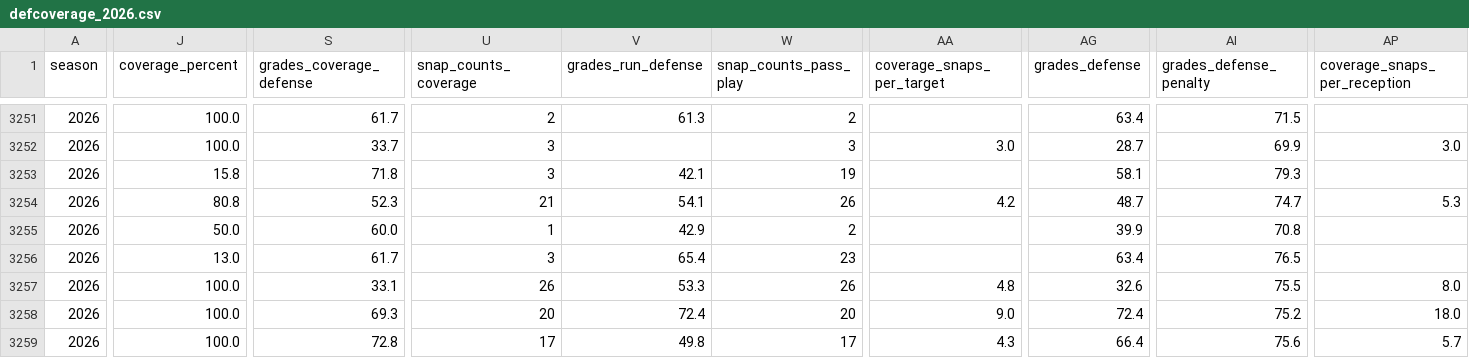
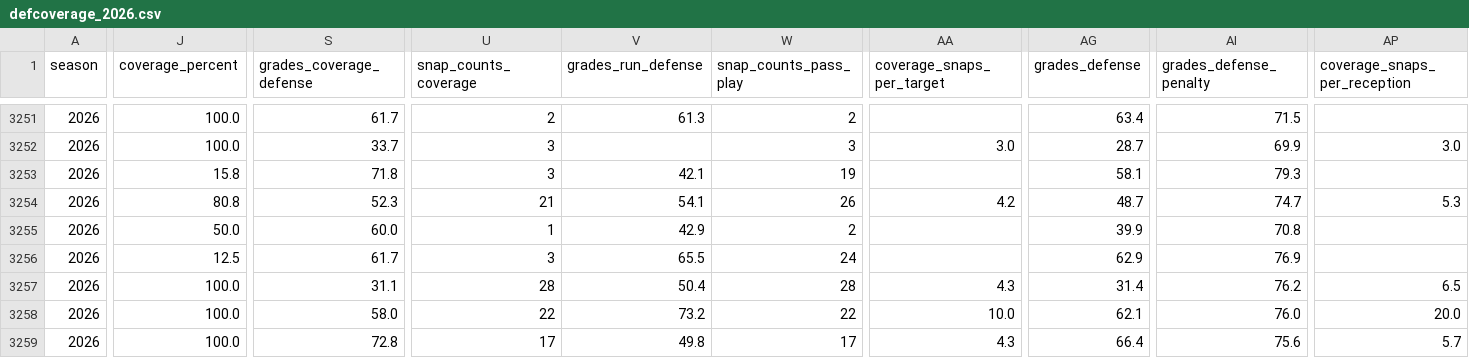
Before and after one commit to jlwin1995-alt/Bball, a CSV file: football/data/raw/pff_hist/defcoverage_2026.csv, drawn as a sheet; only a part is shown, gaps mark what is left out; the diff covers the shown part only; the diff names each change by its address in the sheet, - before the commit and + after, or states it on an @@ line.

```diff
--- a/football/data/raw/pff_hist/defcoverage_2026.csv
+++ b/football/data/raw/pff_hist/defcoverage_2026.csv
-J3256 (coverage_percent): 13.0
+J3256 (coverage_percent): 12.5
-V3256 (grades_run_defense): 65.4
+V3256 (grades_run_defense): 65.5
-W3256 (snap_counts_pass_play): 23
+W3256 (snap_counts_pass_play): 24
-AG3256 (grades_defense): 63.4
+AG3256 (grades_defense): 62.9
-AI3256 (grades_defense_penalty): 76.5
+AI3256 (grades_defense_penalty): 76.9
-S3257 (grades_coverage_defense): 33.1
+S3257 (grades_coverage_defense): 31.1
-U3257 (snap_counts_coverage): 26
+U3257 (snap_counts_coverage): 28
-V3257 (grades_run_defense): 53.3
+V3257 (grades_run_defense): 50.4
-W3257 (snap_counts_pass_play): 26
+W3257 (snap_counts_pass_play): 28
-AA3257 (coverage_snaps_per_target): 4.8
+AA3257 (coverage_snaps_per_target): 4.3
-AG3257 (grades_defense): 32.6
+AG3257 (grades_defense): 31.4
-AI3257 (grades_defense_penalty): 75.5
+AI3257 (grades_defense_penalty): 76.2
-AP3257 (coverage_snaps_per_reception): 8.0
+AP3257 (coverage_snaps_per_reception): 6.5
-S3258 (grades_coverage_defense): 69.3
+S3258 (grades_coverage_defense): 58.0
-U3258 (snap_counts_coverage): 20
+U3258 (snap_counts_coverage): 22
-V3258 (grades_run_defense): 72.4
+V3258 (grades_run_defense): 73.2
-W3258 (snap_counts_pass_play): 20
+W3258 (snap_counts_pass_play): 22
-AA3258 (coverage_snaps_per_target): 9.0
+AA3258 (coverage_snaps_per_target): 10.0
-AG3258 (grades_defense): 72.4
+AG3258 (grades_defense): 62.1
-AI3258 (grades_defense_penalty): 75.2
+AI3258 (grades_defense_penalty): 76.0
-AP3258 (coverage_snaps_per_reception): 18.0
+AP3258 (coverage_snaps_per_reception): 20.0
```
Also changed, not shown: 138 edited cells elsewhere in this file, football/data/raw/cfb_game_lines.csv, football/data/raw/cfb_games.csv, 13 other files.
